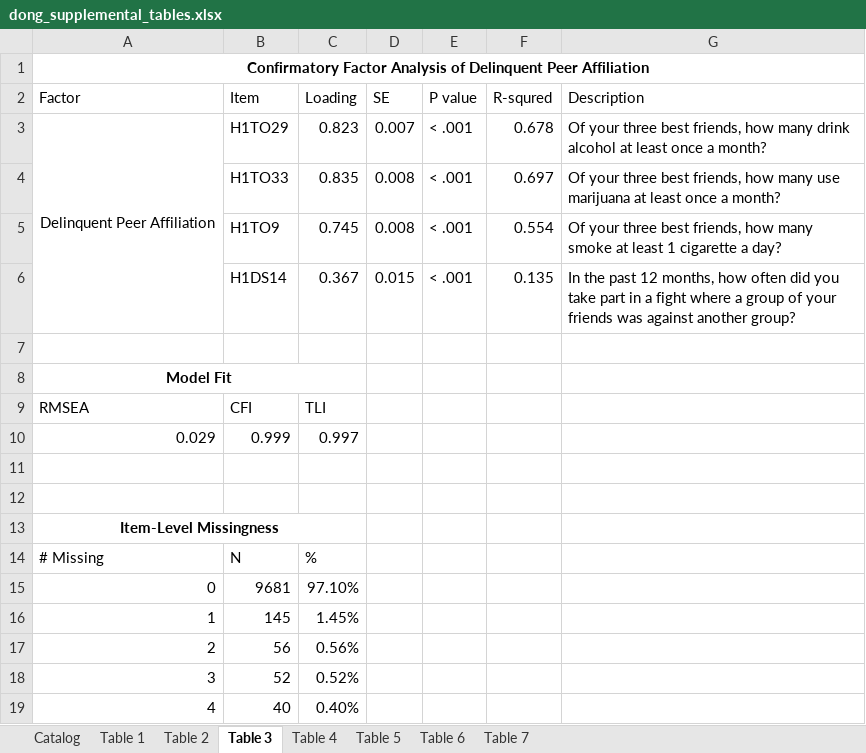
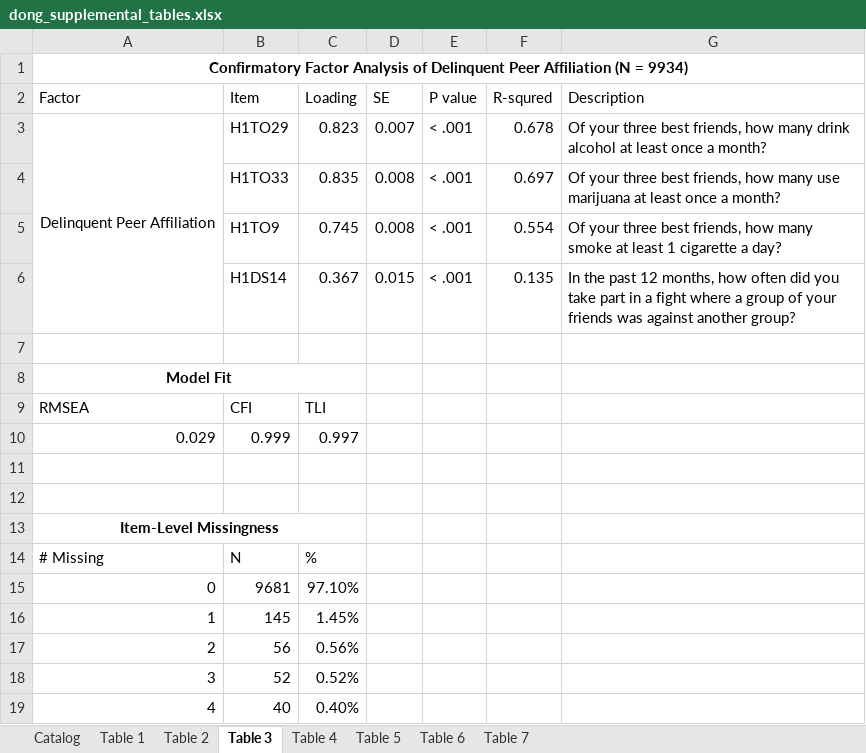
Before and after one commit to lichendong/2024_within_fam_rge, an Excel workbook: manuscript/submit_psychmed/r1/dong_supplemental_tables.xlsx, sheet Table 3, drawn as a sheet; values as stored, in another font and other column widths than the file's, no borders; the diff names each change by its address in the sheet, - before the commit and + after, or states it on an @@ line.

```diff
--- a/manuscript/submit_psychmed/r1/dong_supplemental_tables.xlsx (sheet Table 3)
+++ b/manuscript/submit_psychmed/r1/dong_supplemental_tables.xlsx (sheet Table 3)
-A1 (Factor): …Peer Affiliation
+A1 (Factor): …Peer Affiliation (N = 9934)
```
Also changed, not shown: sheet Table 7, sheet Catalog, sheet Table 1, sheet Table 4, sheet Table 5, sheet Table 2, 1 more sheet, 2 other files.
